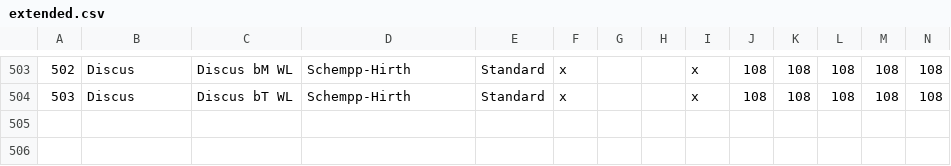
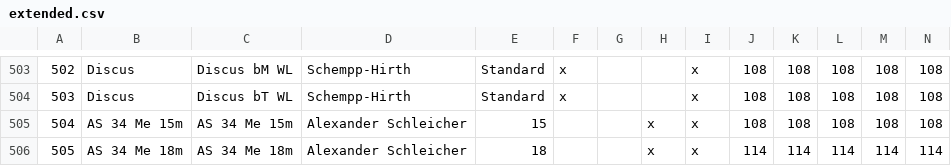
Before and after one commit to weglide/GliderList, a CSV file: extended.csv, drawn as a sheet; only a part is shown, gaps mark what is left out; the diff names each change by its address in the sheet, - before the commit and + after, or states it on an @@ line.

Commit message:
Add AS 34 Me

```diff
--- a/extended.csv
+++ b/extended.csv
+row 505: 504 | AS 34 Me 15m | AS 34 Me 15m | Alexander Schleicher | 15 |  |  | x | x | 108 | 108 | 108 | 108 | 108
+row 506: 505 | AS 34 Me 18m | AS 34 Me 18m | Alexander Schleicher | 18 |  |  | x | x | 114 | 114 | 114 | 114 | 114
```
